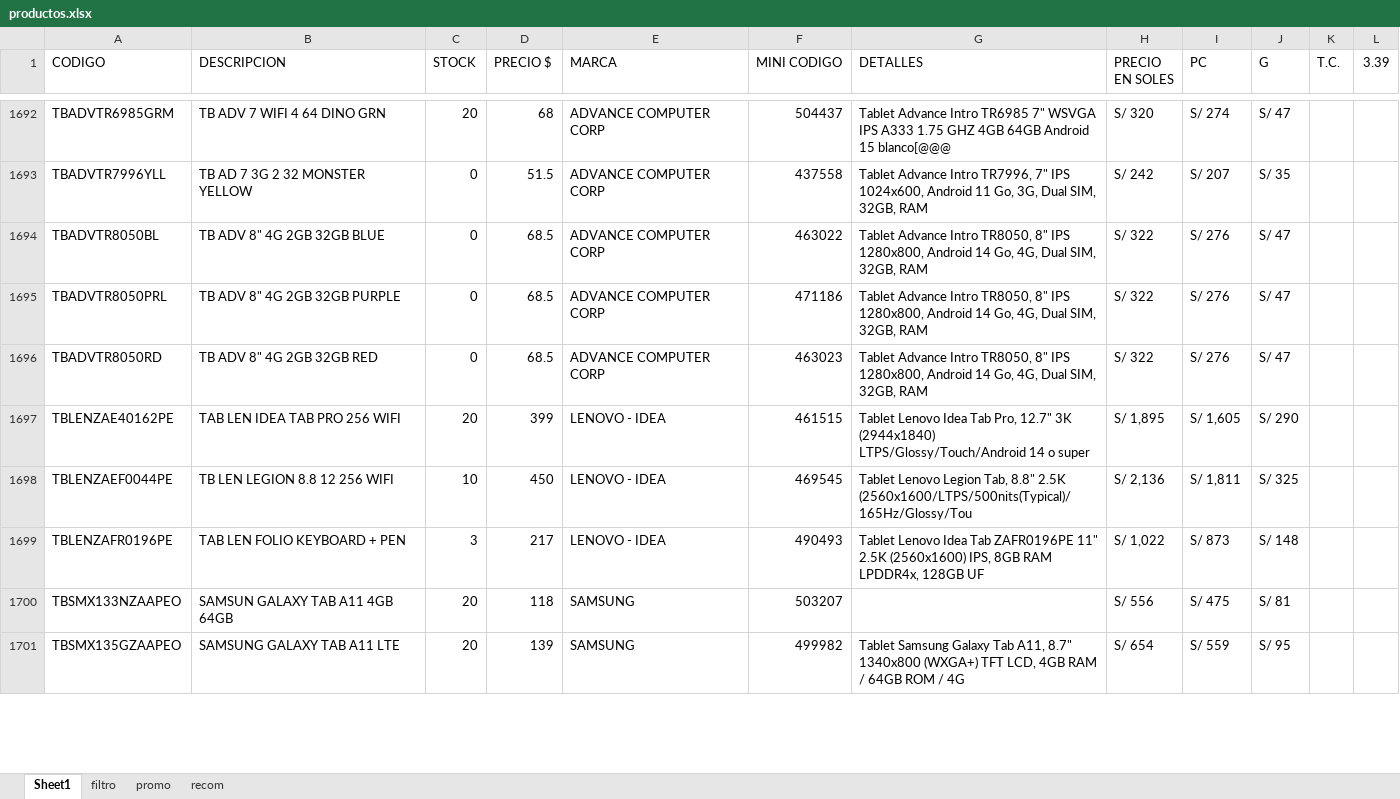
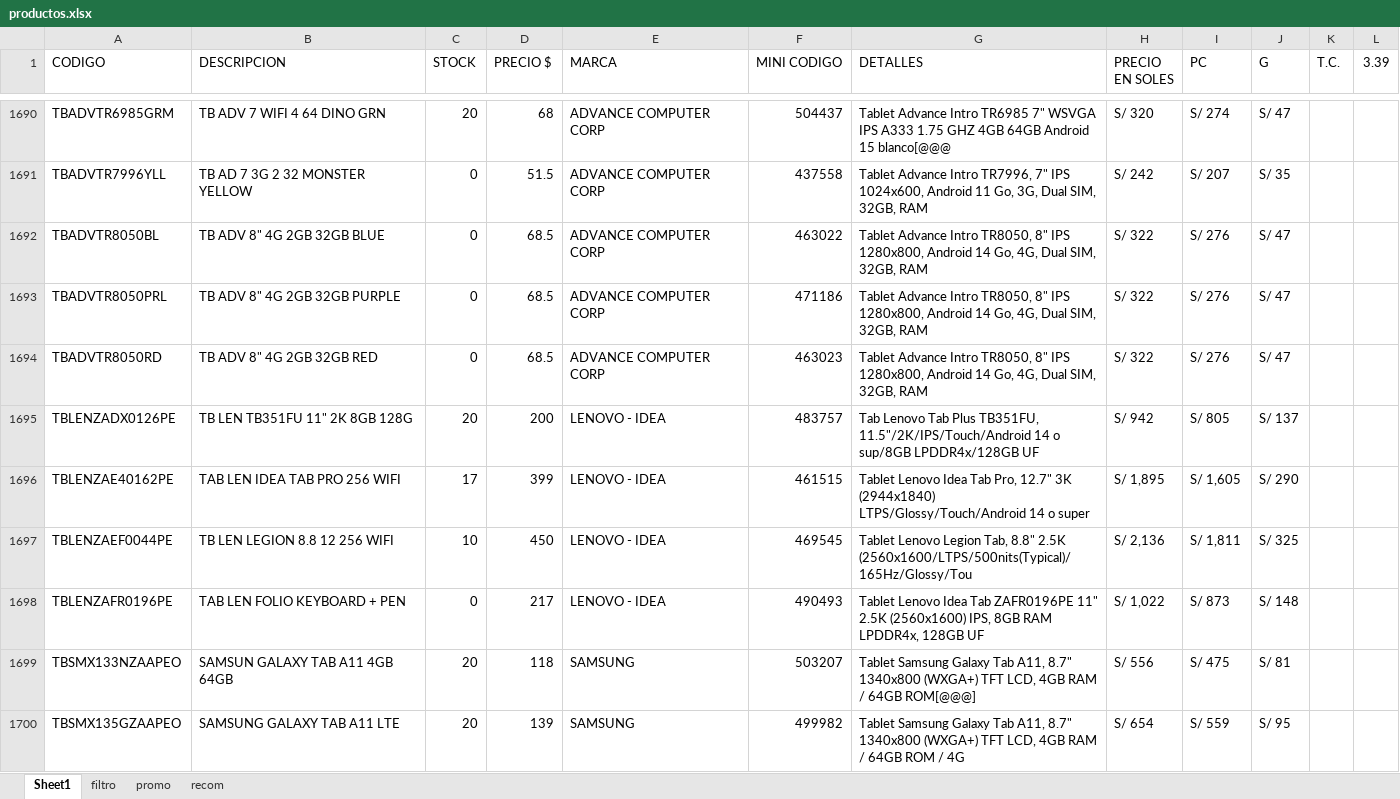
Before and after one commit to scperu/store, an Excel workbook: productos.xlsx, sheet Sheet1, drawn as a sheet; only a part is shown, gaps mark what is left out; values as stored, in another font and other column widths than the file's, no cell formats; table styles not drawn; addresses are those after the commit; the diff covers the shown part only; the diff names each change by its address in the sheet, - before the commit and + after, or states it on an @@ line.

```diff
--- a/productos.xlsx (sheet Sheet1)
+++ b/productos.xlsx (sheet Sheet1)
+row 1695: TBLENZADX0126PE | TB LEN TB351FU 11" 2K 8GB 128G | 20 | 200 | LENOVO - IDEA | 483757 | Tab Lenovo Tab Plus TB351FU, 11.5"/2K/IPS/Touch/Android 14 o sup/8GB LPDDR4x/128GB UF | S/ 942 | S/ 805 | S/ 137
-C1696 (STOCK): 20
+C1696 (STOCK): 17
-C1698 (STOCK): 3
+C1698 (STOCK): 0
-G1699 (DETALLES): (empty)
+G1699 (DETALLES): Tablet Samsung Galaxy Tab A11, 8.7" 1340x800 (WXGA+) TFT LCD, 4GB RAM / 64GB ROM[@@@]
```
Also changed, not shown: 14 added rows, 15 removed rows and 247 edited cells elsewhere in this sheet, cell formats, formulas that keep their value.
